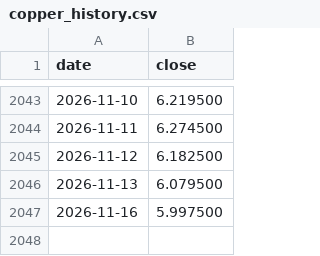
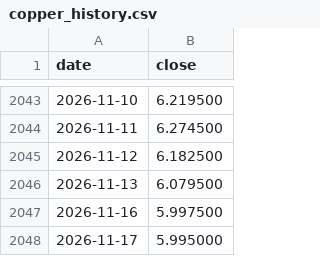
Before and after one commit to dusterjr/copper-scanner, a CSV file: data/copper_history.csv, drawn as a sheet; only a part is shown, gaps mark what is left out; the diff names each change by its address in the sheet, - before the commit and + after, or states it on an @@ line.

```diff
--- a/data/copper_history.csv
+++ b/data/copper_history.csv
+row 2048: 2026-11-17 | 5.995000
```
Also changed, not shown: data/log/KXCOPPERW-26NOV2017.csv, data/log/runs.csv, 2 other files.
